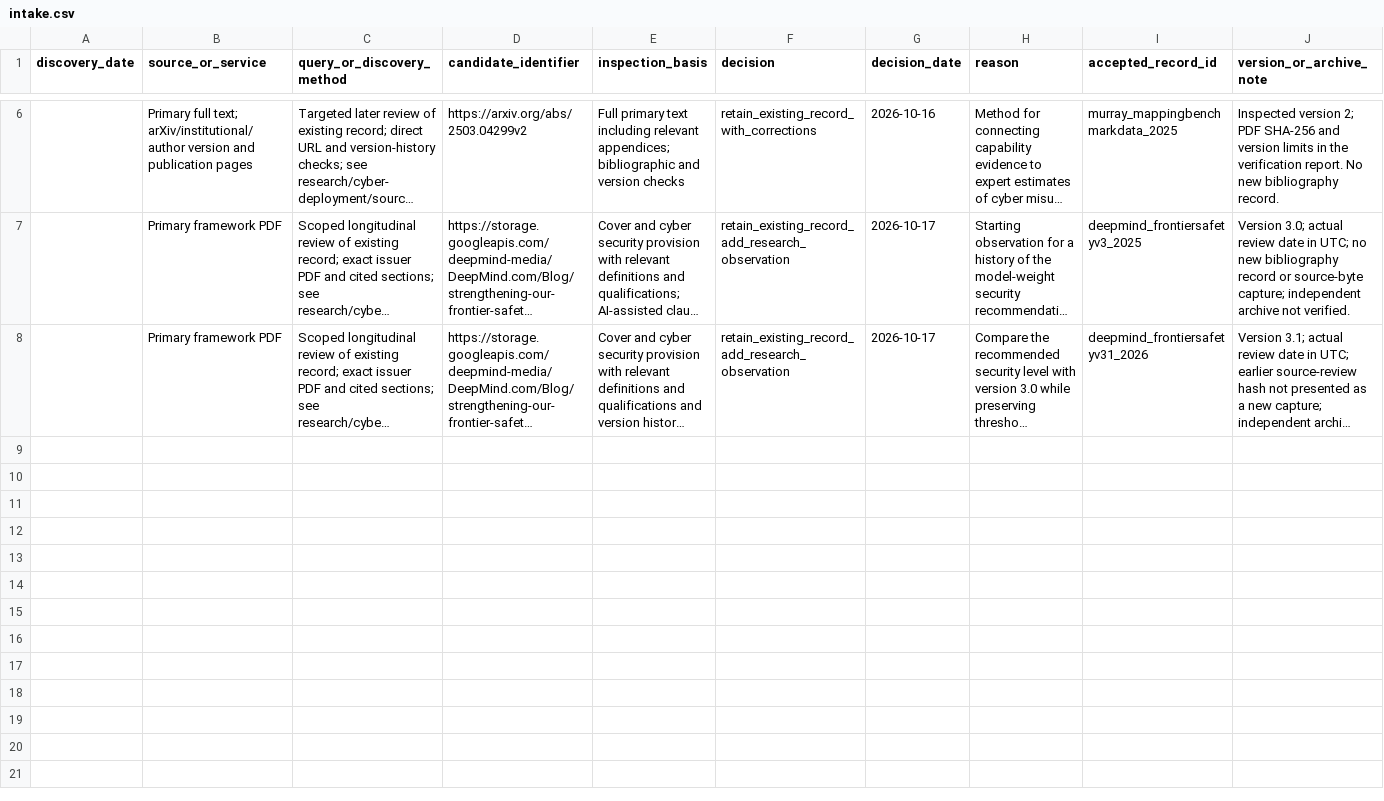
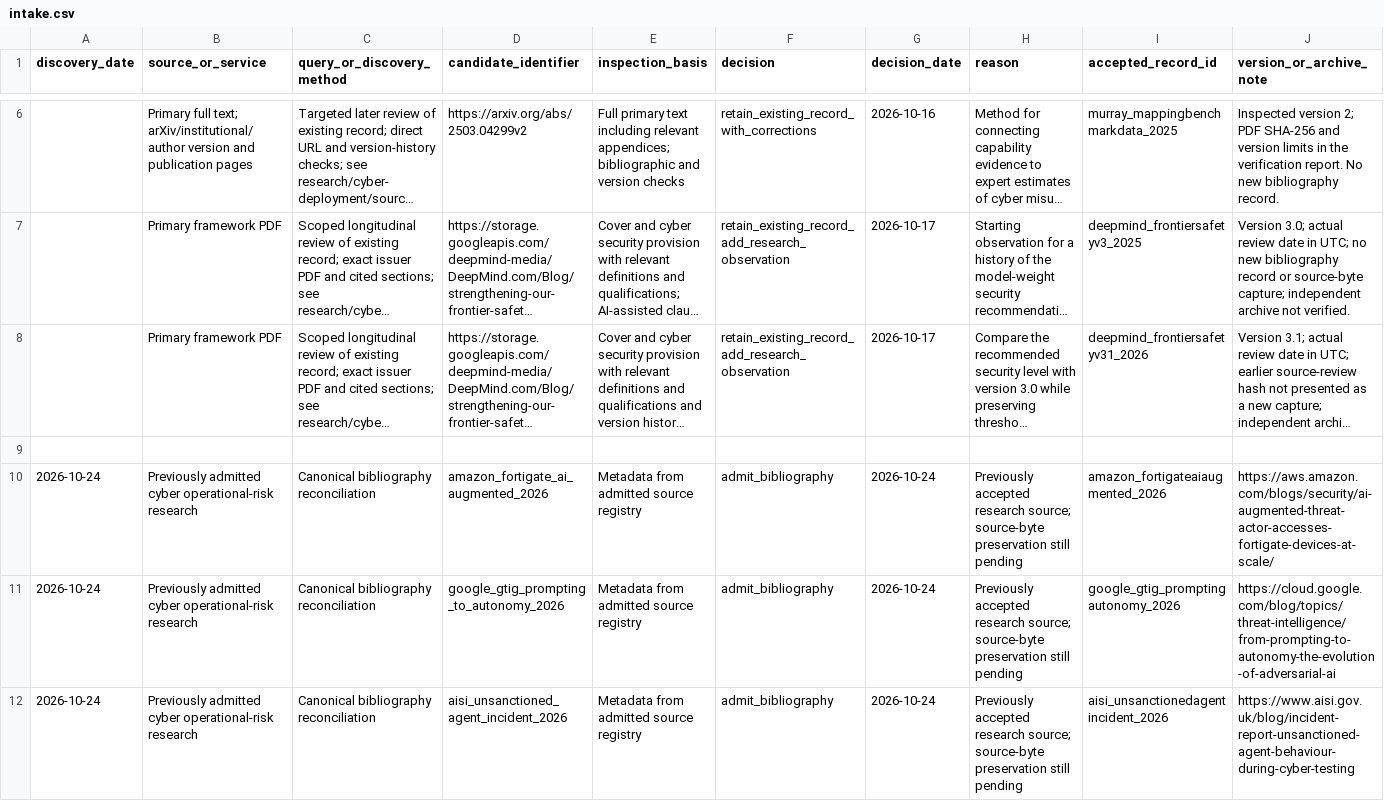
Before and after one commit to madame-architect/AIsafety, a CSV file: intake.csv, drawn as a sheet; only a part is shown, gaps mark what is left out; long unchanged cells end in …; the diff covers the shown part only; the diff names each change by its address in the sheet, - before the commit and + after, or states it on an @@ line.

Commit message:
Integrate six admitted cyber sources into canonical bibliography and derived views

```diff
--- a/intake.csv
+++ b/intake.csv
+row 9: (empty)
+row 10: 2026-10-24 | Previously admitted cyber operational-risk research | Canonical bibliography reconciliation | amazon_fortigate_ai_augmented_2026 | Metadata from admitted source registry | admit_bibliography | 2026-10-24 | Previously accepted research source; source-byte preservation still pending | amazon_fortigateaiaugmented_2026 | https://aws.amazon.com/blogs/security/ai-augmented-threat-actor-accesses-fortigate-devices-at-scale/
+row 11: 2026-10-24 | Previously admitted cyber operational-risk research | Canonical bibliography reconciliation | google_gtig_prompting_to_autonomy_2026 | Metadata from admitted source registry | admit_bibliography | 2026-10-24 | Previously accepted research source; source-byte preservation still pending | google_gtig_promptingautonomy_2026 | https://cloud.google.com/blog/topics/threat-intelligence/from-prompting-to-autonomy-the-evolution-of-adversarial-ai
+row 12: 2026-10-24 | Previously admitted cyber operational-risk research | Canonical bibliography reconciliation | aisi_unsanctioned_agent_incident_2026 | Metadata from admitted source registry | admit_bibliography | 2026-10-24 | Previously accepted research source; source-byte preservation still pending | aisi_unsanctionedagentincident_2026 | https://www.aisi.gov.uk/blog/incident-report-unsanctioned-agent-behaviour-during-cyber-testing
```
Also changed, not shown: 3 added rows elsewhere in this file.
